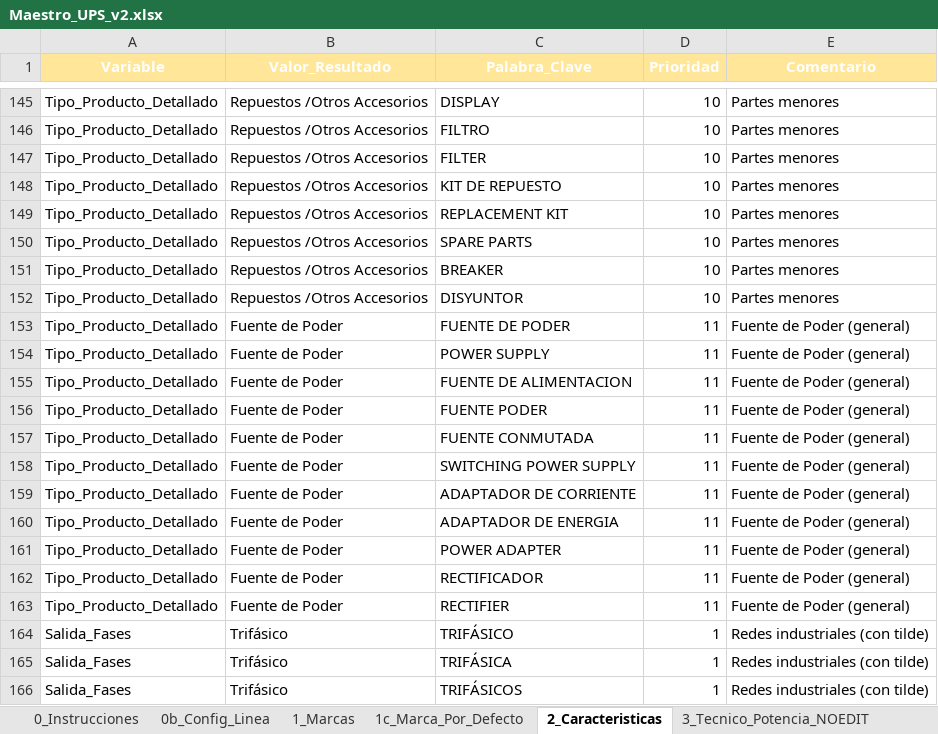
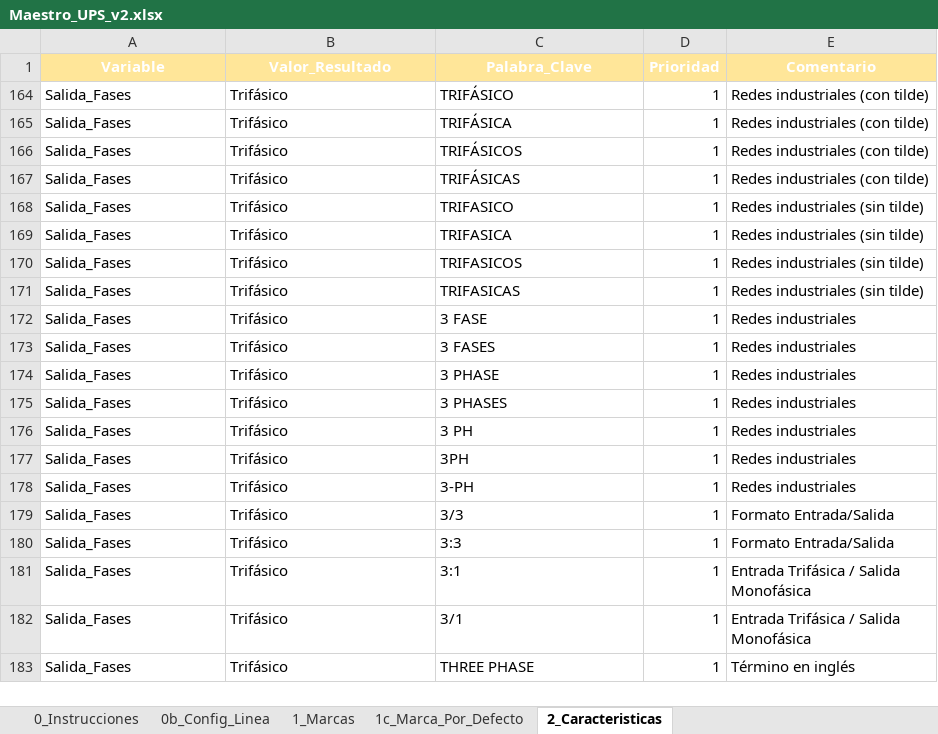
Before and after one commit to alvarozegarra4314-oss/veritrade_clasificador, an Excel workbook: data/maestro/Maestro_UPS_v2.xlsx, sheet 2_Caracteristicas, drawn as a sheet; only a part is shown, gaps mark what is left out; the shorter side is filled out with more unchanged rows; values as stored, in another font and other column widths than the file's, no borders; table styles not drawn; the diff covers the shown part only; the diff names each change by its address in the sheet, - before the commit and + after, or states it on an @@ line.

```diff
--- a/data/maestro/Maestro_UPS_v2.xlsx (sheet 2_Caracteristicas)
+++ b/data/maestro/Maestro_UPS_v2.xlsx (sheet 2_Caracteristicas)
@@ sheet tab hidden: 3_Tecnico_Potencia_NOEDIT @@
@@ row 145 hidden: Tipo_Producto_Detallado | Repuestos /Otros Accesorios | DISPLAY | 10 | Partes menores @@
@@ row 146 hidden: Tipo_Producto_Detallado | Repuestos /Otros Accesorios | FILTRO | 10 | Partes menores @@
@@ row 147 hidden: Tipo_Producto_Detallado | Repuestos /Otros Accesorios | FILTER | 10 | Partes menores @@
@@ row 148 hidden: Tipo_Producto_Detallado | Repuestos /Otros Accesorios | KIT DE REPUESTO | 10 | Partes menores @@
@@ row 149 hidden: Tipo_Producto_Detallado | Repuestos /Otros Accesorios | REPLACEMENT KIT | 10 | Partes menores @@
@@ row 150 hidden: Tipo_Producto_Detallado | Repuestos /Otros Accesorios | SPARE PARTS | 10 | Partes menores @@
@@ row 151 hidden: Tipo_Producto_Detallado | Repuestos /Otros Accesorios | BREAKER | 10 | Partes menores @@
@@ row 152 hidden: Tipo_Producto_Detallado | Repuestos /Otros Accesorios | DISYUNTOR | 10 | Partes menores @@
@@ row 153 hidden: Tipo_Producto_Detallado | Fuente de Poder | FUENTE DE PODER | 11 | Fuente de Poder (general) @@
@@ row 154 hidden: Tipo_Producto_Detallado | Fuente de Poder | POWER SUPPLY | 11 | Fuente de Poder (general) @@
@@ row 155 hidden: Tipo_Producto_Detallado | Fuente de Poder | FUENTE DE ALIMENTACION | 11 | Fuente de Poder (general) @@
@@ row 156 hidden: Tipo_Producto_Detallado | Fuente de Poder | FUENTE PODER | 11 | Fuente de Poder (general) @@
@@ row 157 hidden: Tipo_Producto_Detallado | Fuente de Poder | FUENTE CONMUTADA | 11 | Fuente de Poder (general) @@
@@ row 158 hidden: Tipo_Producto_Detallado | Fuente de Poder | SWITCHING POWER SUPPLY | 11 | Fuente de Poder (general) @@
@@ row 159 hidden: Tipo_Producto_Detallado | Fuente de Poder | ADAPTADOR DE CORRIENTE | 11 | Fuente de Poder (general) @@
@@ row 160 hidden: Tipo_Producto_Detallado | Fuente de Poder | ADAPTADOR DE ENERGIA | 11 | Fuente de Poder (general) @@
@@ row 161 hidden: Tipo_Producto_Detallado | Fuente de Poder | POWER ADAPTER | 11 | Fuente de Poder (general) @@
@@ row 162 hidden: Tipo_Producto_Detallado | Fuente de Poder | RECTIFICADOR | 11 | Fuente de Poder (general) @@
@@ row 163 hidden: Tipo_Producto_Detallado | Fuente de Poder | RECTIFIER | 11 | Fuente de Poder (general) @@
```
Also changed, not shown: 176 hidden or unhidden rows elsewhere in this sheet, sheet 1_Marcas, other sheet tabs, 3 other files.
